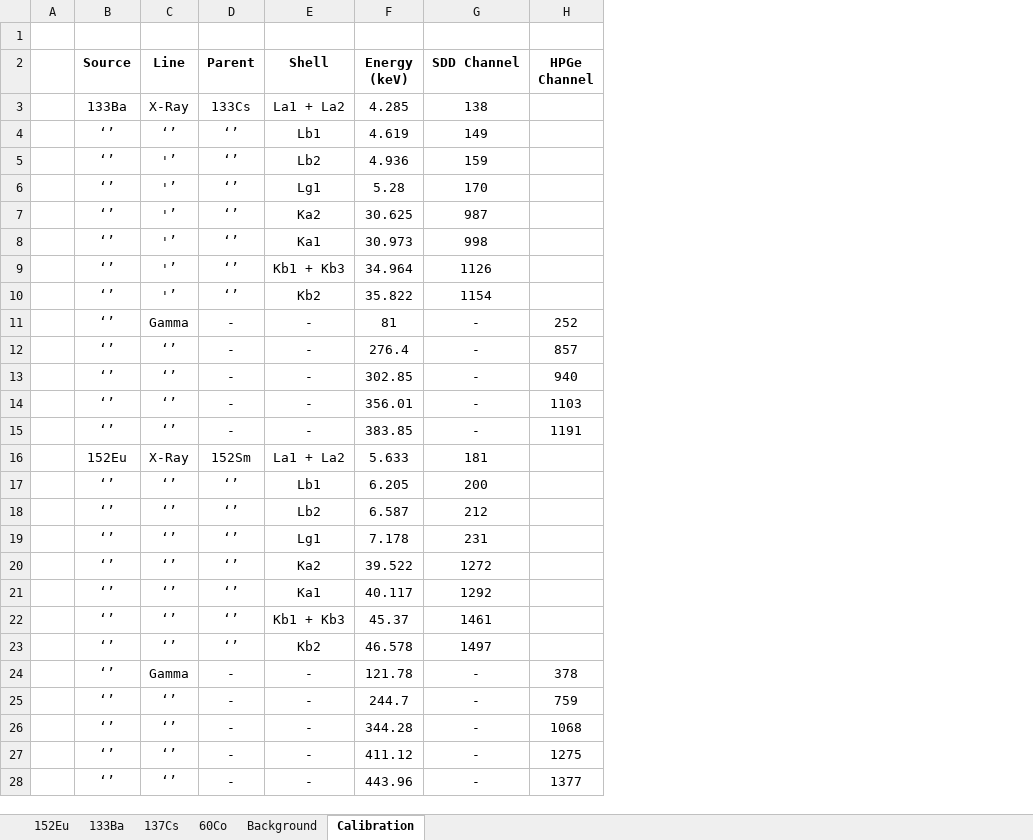
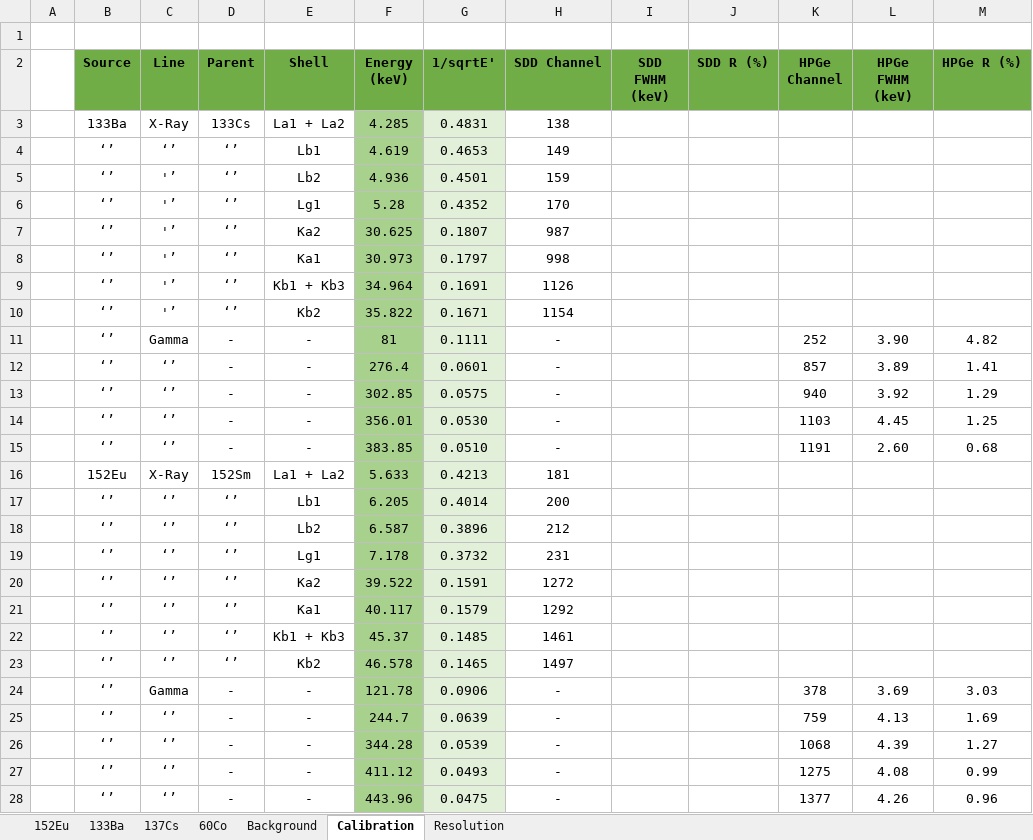
Before and after one commit to RiPires/116Sn-p-g-117Sb_Analysis, an Excel workbook: CNA/Calibrations/Detectors_E-Calib.xlsx, sheet Calibration, drawn as a sheet; only a part is shown; values as stored, in another font and other column widths than the file's, no borders; charts and pictures and table styles not drawn; addresses are those after the commit; the diff covers the shown part only; the diff names each change by its address in the sheet, - before the commit and + after, or states it on an @@ line.

Commit message:
CNA Scripts update:     * determination of HPGe resolution curve using a quadratic fit;     * function scripts moved to "include" dir;

```diff
--- a/CNA/Calibrations/Detectors_E-Calib.xlsx (sheet Calibration)
+++ b/CNA/Calibrations/Detectors_E-Calib.xlsx (sheet Calibration)
+sheet tab: Resolution
+column G (1/sqrtE'), rows 3-28: 0.4831 | 0.4653 | 0.4501 | 0.4352 | 0.1807 | 0.1797 | 0.1691 | 0.1671 | 0.1111 | 0.0601 | 0.0575 | 0.0530 | 0.0510 | 0.4213 | 0.4014 | 0.3896 | 0.3732 | 0.1591 | 0.1579 | 0.1485 | 0.1465 | 0.0906 | 0.0639 | 0.0539 | 0.0493 | 0.0475
+column I (SDD FWHM (keV)), empty
+column J (SDD R (%)), empty
+column L (HPGe FWHM (keV)), rows 11-28: 3.90 | 3.89 | 3.92 | 4.45 | 2.60 |  |  |  |  |  |  |  |  | 3.69 | 4.13 | 4.39 | 4.08 | 4.26
+column M (HPGe R (%)), rows 11-28: 4.82 | 1.41 | 1.29 | 1.25 | 0.68 |  |  |  |  |  |  |  |  | 3.03 | 1.69 | 1.27 | 0.99 | 0.96
-B2:F2 fill: none
+B2:F2 fill: #70AD47
-H2 fill: none
+H2 fill: #70AD47
-K2 fill: none
+K2 fill: #70AD47
-F3:F28 fill: none
+F3:F28 fill: #A9D18E
```
Also changed, not shown: cell formats elsewhere in this sheet, charts or pictures, 13 other files.
